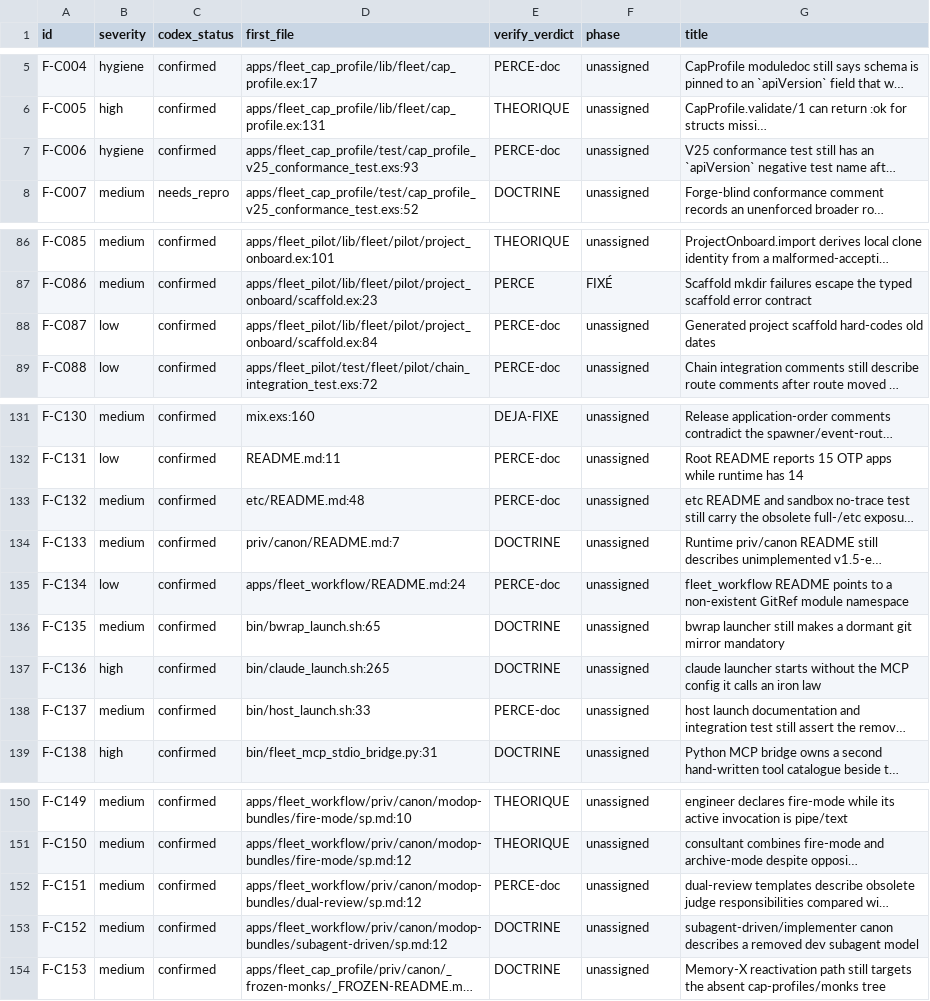
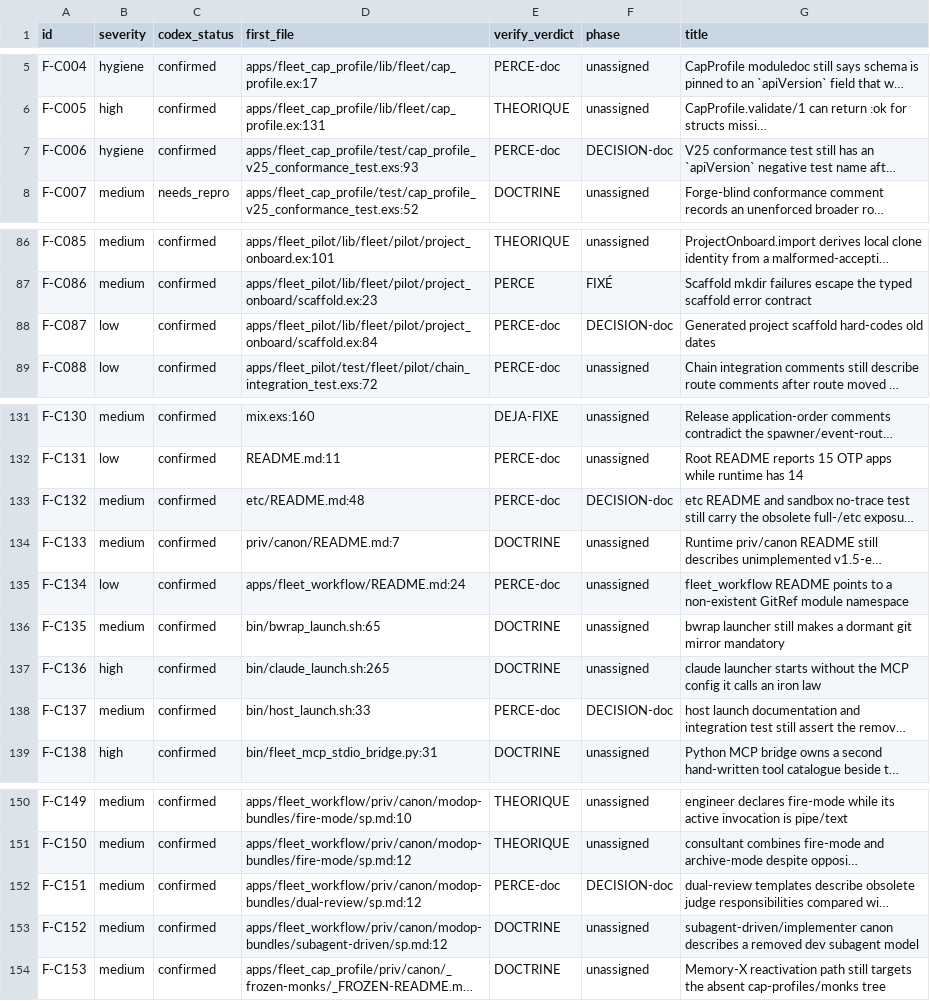
Before and after one commit to zUrp-Embedded/LCARS-fleet, a CSV file: fleet/runtime/_remediation/LEDGER.csv, drawn as a sheet; only a part is shown, gaps mark what is left out; long unchanged cells end in …; the diff names each change by its address in the sheet, - before the commit and + after, or states it on an @@ line.

```diff
--- a/fleet/runtime/_remediation/LEDGER.csv
+++ b/fleet/runtime/_remediation/LEDGER.csv
-F7 (phase): unassigned
+F7 (phase): DECISION-doc
-F88 (phase): unassigned
+F88 (phase): DECISION-doc
-F133 (phase): unassigned
+F133 (phase): DECISION-doc
-F138 (phase): unassigned
+F138 (phase): DECISION-doc
-F152 (phase): unassigned
+F152 (phase): DECISION-doc
```
Also changed, not shown: 1 other file.
